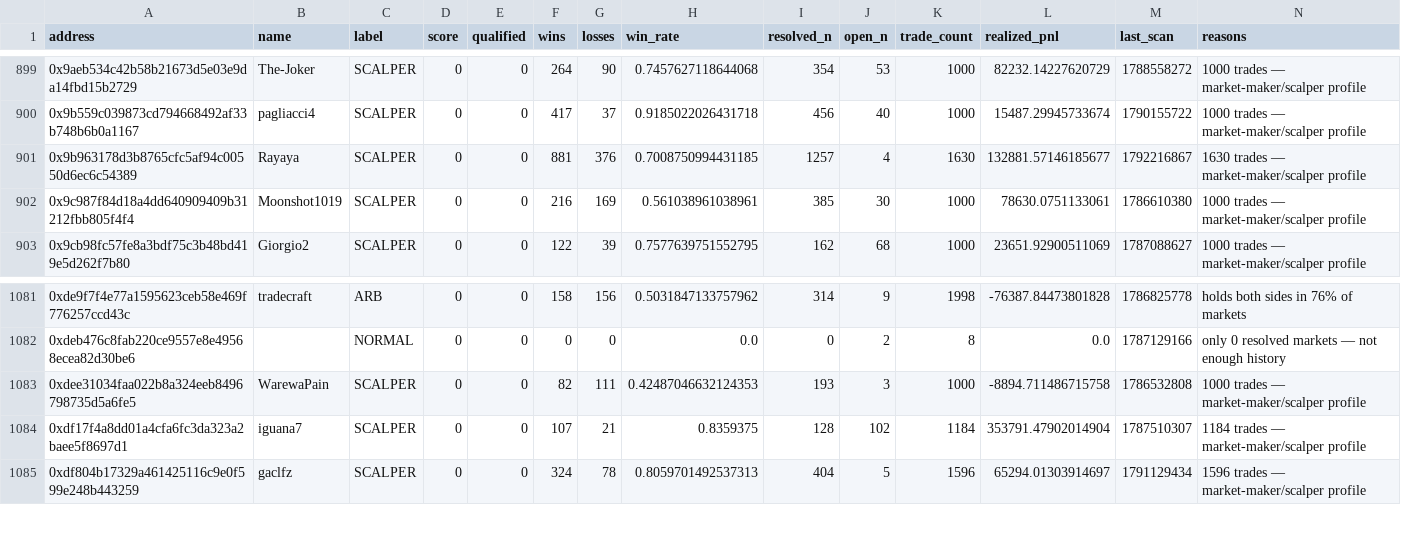
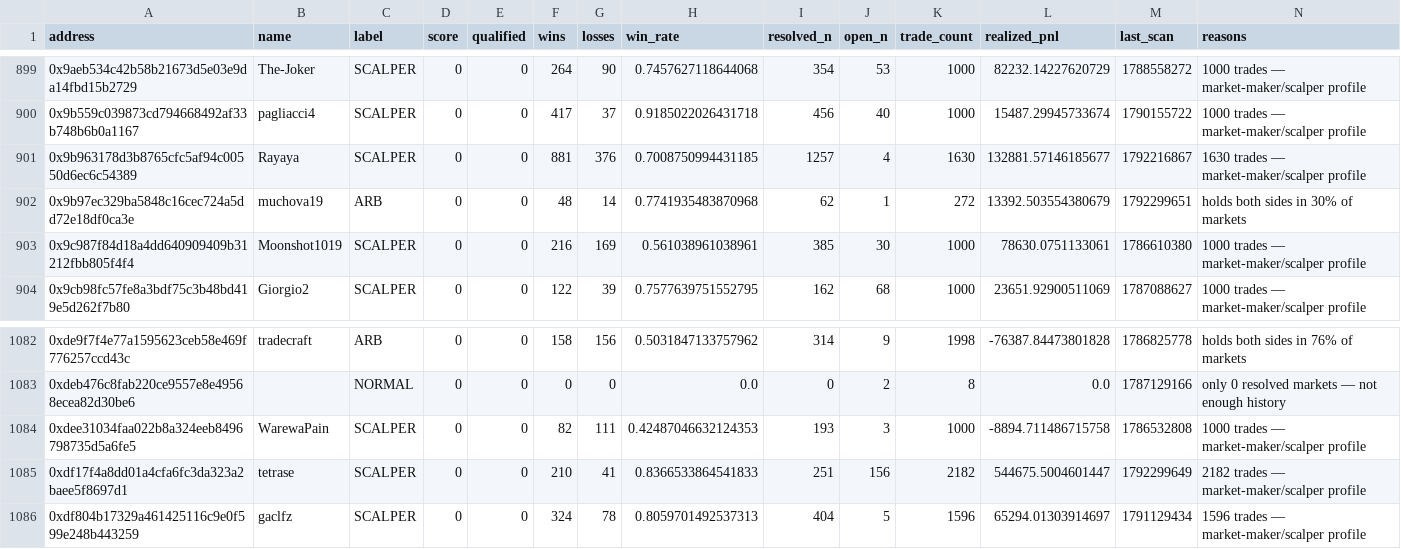
Before and after one commit to sophie-nguyenthuthuy/polycopy, a CSV file: data/wallets.csv, drawn as a sheet; only a part is shown, gaps mark what is left out.

```diff
--- a/data/wallets.csv
+++ b/data/wallets.csv
@@ -901,2 +901,3 @@ address,name,label,score,qualified,wins,losses,win_rate,resolved_n,open_n,trade_
 0x9b963178d3b8765cfc5af94c00550d6ec6c54389,Rayaya,SCALPER,0,0,881,376,0.7008750994431185,1257,4,1630,132881.57146185677,1792216867,1630 trades — market-maker/scalper profile
+0x9b97ec329ba5848c16cec724a5dd72e18df0ca3e,muchova19,ARB,0,0,48,14,0.7741935483870968,62,1,272,13392.503554380679,1792299651,holds both sides in 30% of markets
 0x9c987f84d18a4dd640909409b31212fbb805f4f4,Moonshot1019,SCALPER,0,0,216,169,0.561038961038961,385,30,1000,78630.0751133061,1786610380,1000 trades — market-maker/scalper profile
@@ -1083,3 +1084,3 @@ address,name,label,score,qualified,wins,losses,win_rate,resolved_n,open_n,trade_
 0xdee31034faa022b8a324eeb8496798735d5a6fe5,WarewaPain,SCALPER,0,0,82,111,0.42487046632124353,193,3,1000,-8894.711486715758,1786532808,1000 trades — market-maker/scalper profile
-0xdf17f4a8dd01a4cfa6fc3da323a2baee5f8697d1,iguana7,SCALPER,0,0,107,21,0.8359375,128,102,1184,353791.47902014904,1787510307,1184 trades — market-maker/scalper profile
+0xdf17f4a8dd01a4cfa6fc3da323a2baee5f8697d1,tetrase,SCALPER,0,0,210,41,0.8366533864541833,251,156,2182,544675.5004601447,1792299649,2182 trades — market-maker/scalper profile
 0xdf804b17329a461425116c9e0f599e248b443259,gaclfz,SCALPER,0,0,324,78,0.8059701492537313,404,5,1596,65294.01303914697,1791129434,1596 trades — market-maker/scalper profile
```
Also changed, not shown: 4 other files.
